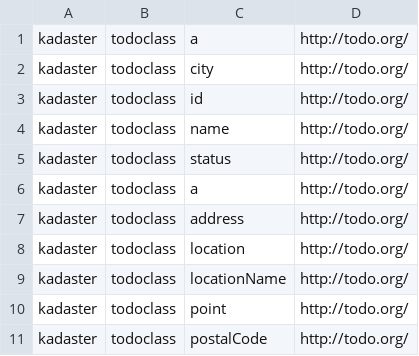
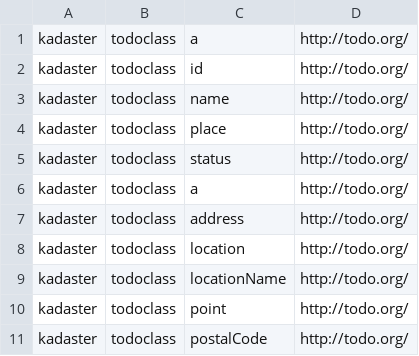
Before and after one commit to dbpedia/dnkg-pilot, a TSV file: stats/kadaster.tsv, drawn as a sheet.

Commit message:
Commit from GitHub Actions

```diff
--- a/stats/kadaster.tsv
+++ b/stats/kadaster.tsv
@@ -1,5 +1,5 @@
 kadaster	todoclass	a	http://todo.org/
-kadaster	todoclass	city	http://todo.org/
 kadaster	todoclass	id	http://todo.org/
 kadaster	todoclass	name	http://todo.org/
+kadaster	todoclass	place	http://todo.org/
 kadaster	todoclass	status	http://todo.org/
```
